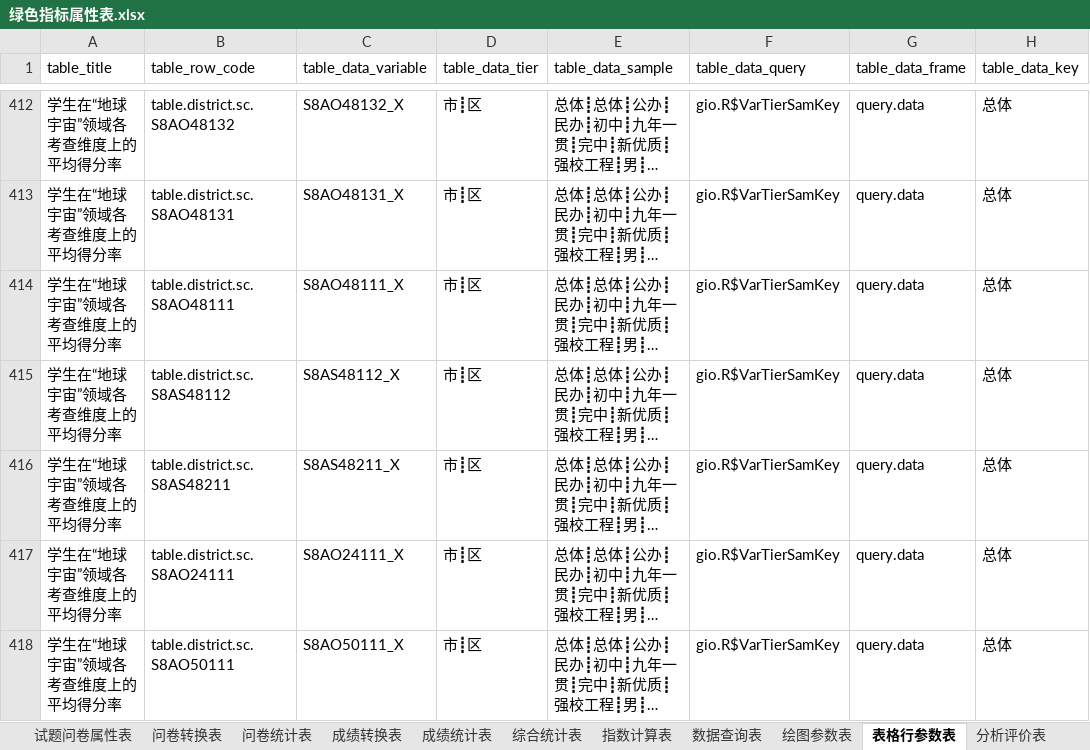
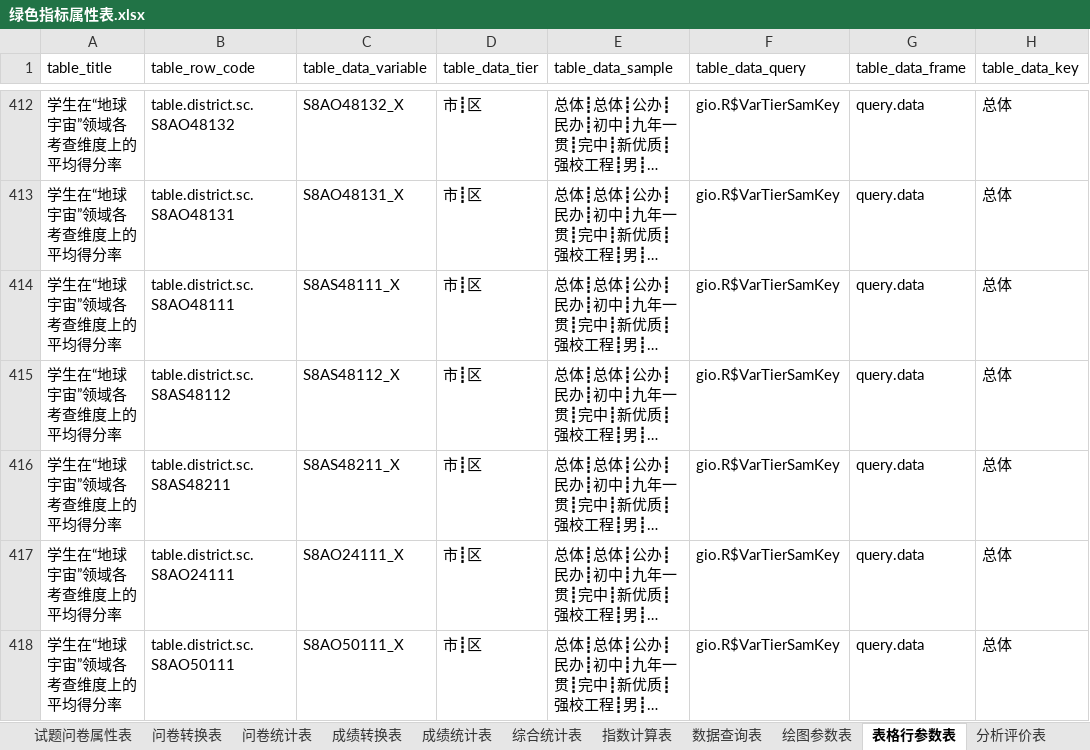
Before and after one commit to pku9104038/green-index, an Excel workbook: data.in/2018sh/绿色指标属性表.xlsx, sheet 表格行参数表, drawn as a sheet; only a part is shown, gaps mark what is left out; long unchanged cells end in …; values as stored, in another font and other column widths than the file's, no borders; the diff names each change by its address in the sheet, - before the commit and + after, or states it on an @@ line.

```diff
--- a/data.in/2018sh/绿色指标属性表.xlsx (sheet 表格行参数表)
+++ b/data.in/2018sh/绿色指标属性表.xlsx (sheet 表格行参数表)
-C414 (table_data_variable): S8AO48111_X
+C414 (table_data_variable): S8AS48111_X
```
Also changed, not shown: sheet 数据查询表, sheet 成绩统计表, sheet 绘图参数表, hidden cells, 30 other files.
